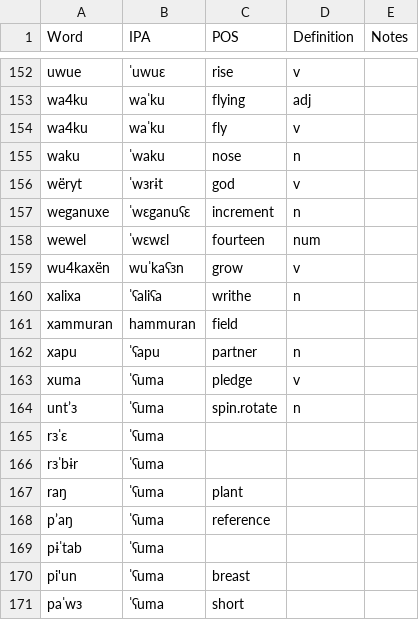
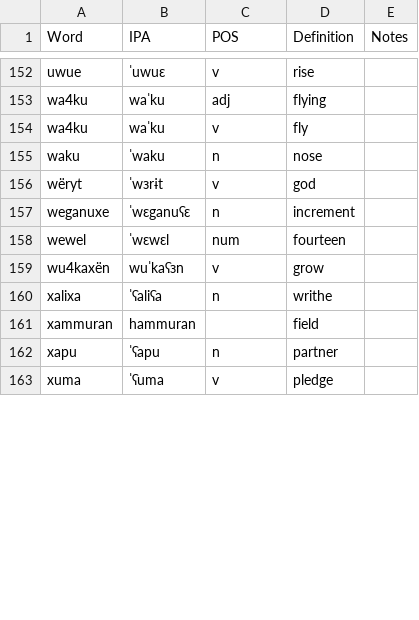
Before and after one commit to Neonnaut/Dictionary-csv-to-Latex-Generator, a CSV file: lexicon.csv, drawn as a sheet; only a part is shown, gaps mark what is left out; removed rows and columns are numbered as before the commit, all else as after; the diff covers the shown part only; the diff names each change by its address in the sheet, - before the commit and + after, or states it on an @@ line.

```diff
--- a/lexicon.csv
+++ b/lexicon.csv
-C152 (POS): rise
+C152 (POS): v
-D152 (Definition): v
+D152 (Definition): rise
-C153 (POS): flying
+C153 (POS): adj
-D153 (Definition): adj
+D153 (Definition): flying
-C154 (POS): fly
+C154 (POS): v
-D154 (Definition): v
+D154 (Definition): fly
-C155 (POS): nose
+C155 (POS): n
-D155 (Definition): n
+D155 (Definition): nose
-C156 (POS): god
+C156 (POS): v
-D156 (Definition): v
+D156 (Definition): god
-C157 (POS): increment
+C157 (POS): n
-D157 (Definition): n
+D157 (Definition): increment
-C158 (POS): fourteen
+C158 (POS): num
-D158 (Definition): num
+D158 (Definition): fourteen
-C159 (POS): grow
+C159 (POS): v
-D159 (Definition): v
+D159 (Definition): grow
-C160 (POS): writhe
+C160 (POS): n
-D160 (Definition): n
+D160 (Definition): writhe
-C161 (POS): field
+C161 (POS): (empty)
-D161 (Definition): (empty)
+D161 (Definition): field
-C162 (POS): partner
+C162 (POS): n
-D162 (Definition): n
+D162 (Definition): partner
-C163 (POS): pledge
+C163 (POS): v
-D163 (Definition): v
+D163 (Definition): pledge
-row 164: untʼɜ | ˈʕuma | spin.rotate | n
-row 165: rɜˈɛ | ˈʕuma
-row 166: rɜˈbɨr | ˈʕuma
-row 167: raŋ | ˈʕuma | plant
-row 168: pʼaŋ | ˈʕuma | reference
-row 169: pɨˈtab | ˈʕuma
-row 170: pi'un | ˈʕuma | breast
-row 171: paˈwɜ | ˈʕuma | short
```
Also changed, not shown: 9 added rows, 1 removed row and 35 edited cells elsewhere in this file, 2 other files.
